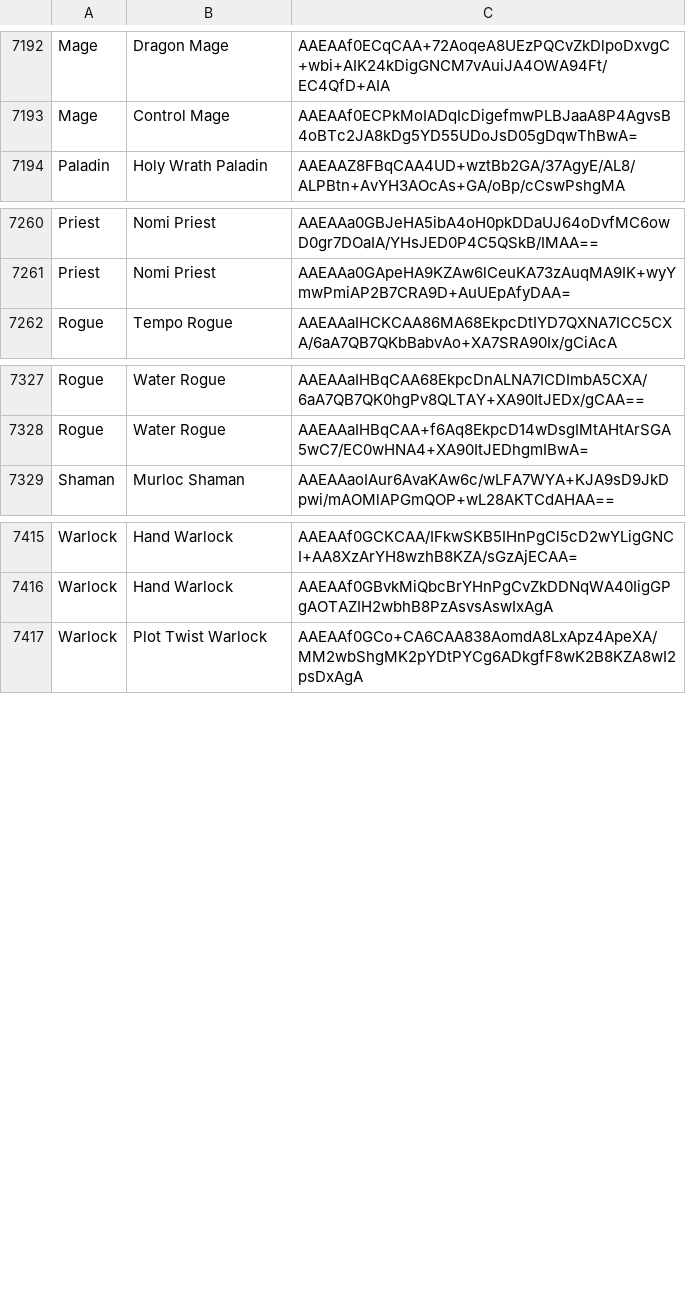
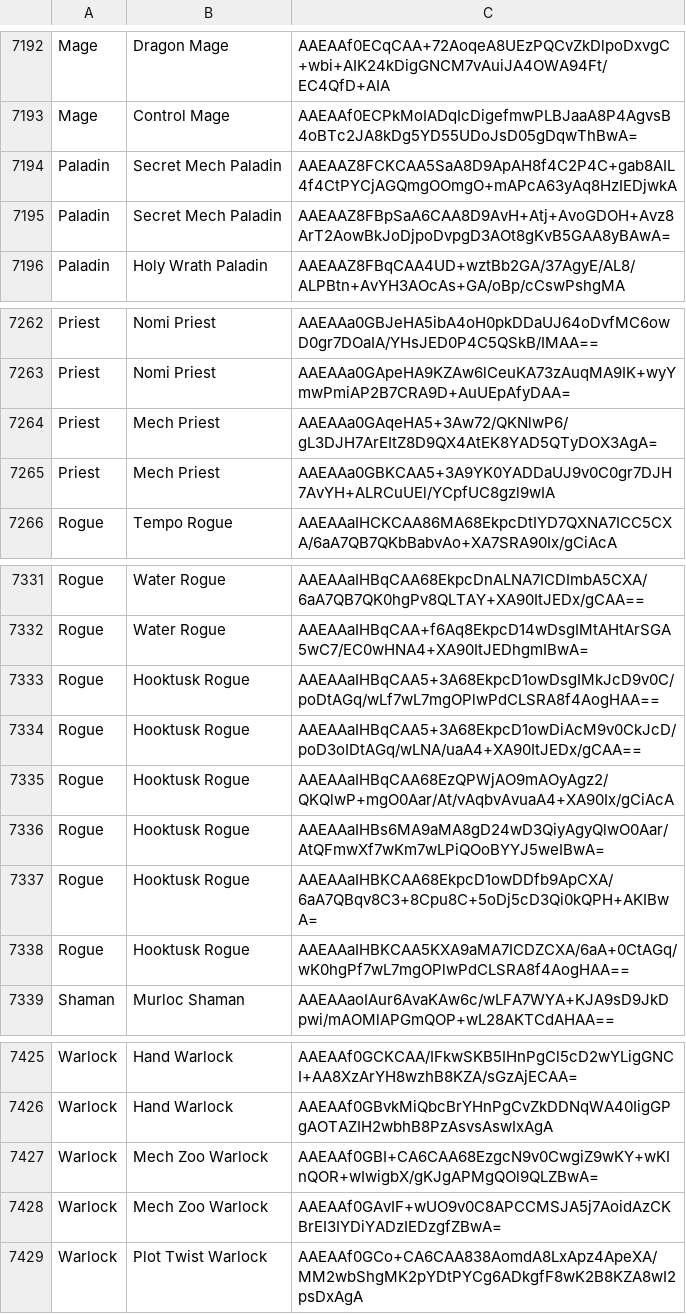
Before and after one commit to jegutman/hearthstone_decks, a CSV file: TourStopLoader/hsreplay_archetypes.csv, drawn as a sheet; only a part is shown, gaps mark what is left out; the diff covers the shown part only; the diff names each change by its address in the sheet, - before the commit and + after, or states it on an @@ line.

```diff
--- a/TourStopLoader/hsreplay_archetypes.csv
+++ b/TourStopLoader/hsreplay_archetypes.csv
+row 7194: Paladin | Secret Mech Paladin | AAEAAZ8FCKCAA5SaA8D9ApAH8f4C2P4C+gab8AIL4f4CtPYCjAGQmgOOmgO+mAPcA63yAq8HzIEDjwkA
+row 7195: Paladin | Secret Mech Paladin | AAEAAZ8FBpSaA6CAA8D9AvH+Atj+AvoGDOH+Avz8ArT2AowBkJoDjpoDvpgD3AOt8gKvB5GAA8yBAwA=
+row 7264: Priest | Mech Priest | AAEAAa0GAqeHA5+3Aw72/QKNlwP6/gL3DJH7ArEItZ8D9QX4AtEK8YAD5QTyDOX3AgA=
+row 7265: Priest | Mech Priest | AAEAAa0GBKCAA5+3A9YK0YADDaUJ9v0C0gr7DJH7AvYH+ALRCuUEl/YCpfUC8gzl9wIA
+row 7333: Rogue | Hooktusk Rogue | AAEAAaIHBqCAA5+3A68EkpcD1owDsgIMkJcD9v0C/poDtAGq/wLf7wL7mgOPlwPdCLSRA8f4AogHAA==
+row 7334: Rogue | Hooktusk Rogue | AAEAAaIHBqCAA5+3A68EkpcD1owDiAcM9v0CkJcD/poD3oIDtAGq/wLNA/uaA4+XA90ItJEDx/gCAA==
+row 7335: Rogue | Hooktusk Rogue | AAEAAaIHBqCAA68EzQPWjAO9mAOyAgz2/QKQlwP+mgO0Aar/At/vAqbvAvuaA4+XA90Ix/gCiAcA
+row 7336: Rogue | Hooktusk Rogue | AAEAAaIHBs6MA9aMA8gD24wD3QiyAgyQlwO0Aar/AtQFmwXf7wKm7wLPiQOoBYYJ5weIBwA=
+row 7337: Rogue | Hooktusk Rogue | AAEAAaIHBKCAA68EkpcD1owDDfb9ApCXA/6aA7QBqv8C3+8Cpu8C+5oDj5cD3Qi0kQPH+AKIBwA=
+row 7338: Rogue | Hooktusk Rogue | AAEAAaIHBKCAA5KXA9aMA7ICDZCXA/6aA+0CtAGq/wK0hgPf7wL7mgOPlwPdCLSRA8f4AogHAA==
+row 7427: Warlock | Mech Zoo Warlock | AAEAAf0GBI+CA6CAA68EzgcN9v0CwgiZ9wKY+wKInQOR+wIwigbX/gKJgAPMgQOl9QLZBwA=
+row 7428: Warlock | Mech Zoo Warlock | AAEAAf0GAvIF+wUO9v0C8APCCMSJA5j7AoidAzCKBrEI3IYDiYADzIEDzgfZBwA=
```
Also changed, not shown: 33 edited cells elsewhere in this file.
